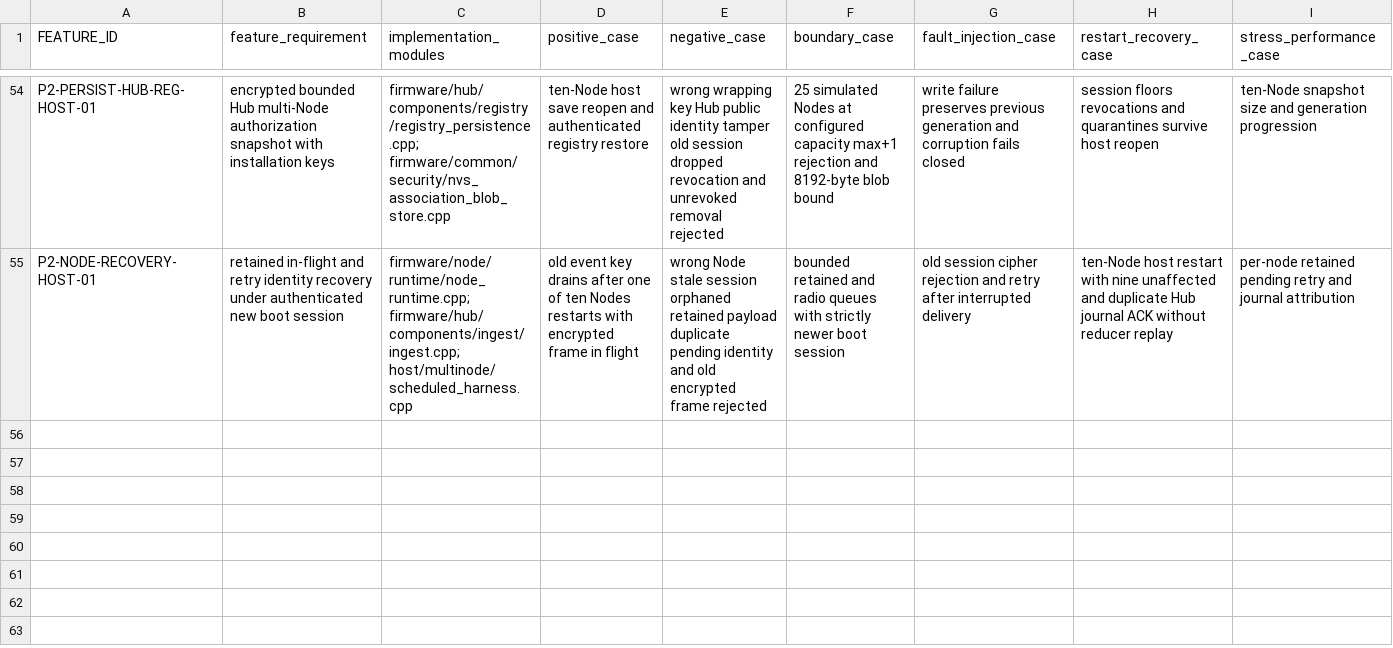
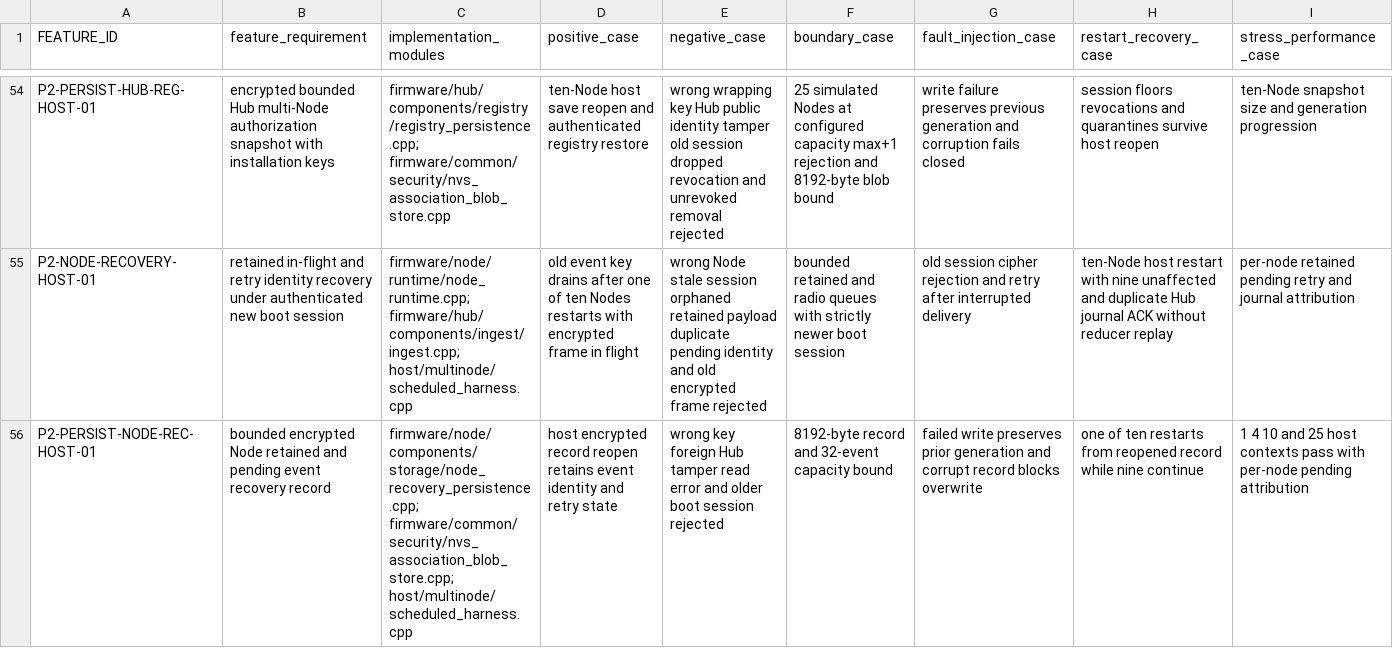
Before and after one commit to udaybhan200683/Ghar_sajag, a CSV file: docs/validation/MASTER_TRACEABILITY.csv, drawn as a sheet; only a part is shown, gaps mark what is left out; rows hold the shown columns only; the diff names each change by its address in the sheet, - before the commit and + after, or states it on an @@ line.

Commit message:
Add bounded encrypted Node recovery record

```diff
--- a/docs/validation/MASTER_TRACEABILITY.csv
+++ b/docs/validation/MASTER_TRACEABILITY.csv
+row 56: P2-PERSIST-NODE-REC-HOST-01 | bounded encrypted Node retained and pending event recovery record | firmware/node/components/storage/node_recovery_persistence.cpp; firmware/common/security/nvs_association_blob_store.cpp; host/multinode/scheduled_harness.cpp | host encrypted record reopen retains event identity and retry state | wrong key foreign Hub tamper read error and older boot session rejected | 8192-byte record and 32-event capacity bound | failed write preserves prior generation and corrupt record blocks overwrite | one of ten restarts from reopened record while nine continue | 1 4 10 and 25 host contexts pass with per-node pending attribution
```
Also changed, not shown: 10 other files.
